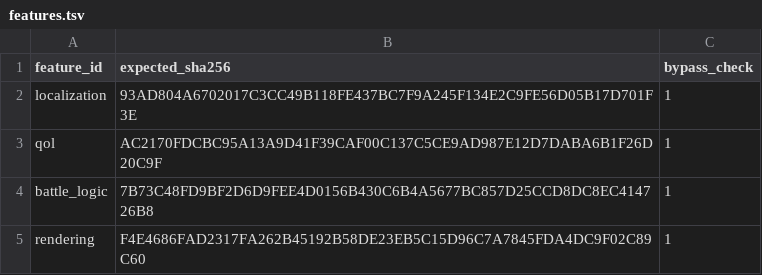
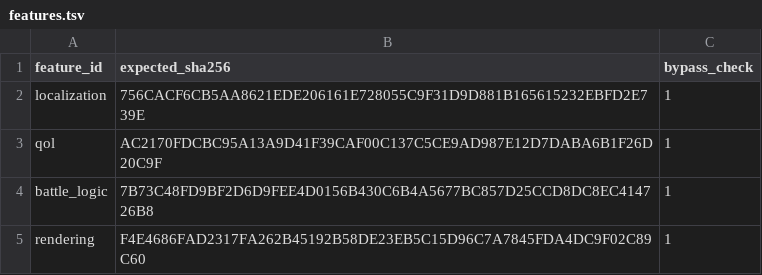
Before and after one commit to solid1353/NA2-Modding, a TSV file: na2_patcher/profiles/current/features.tsv, drawn as a sheet.

```diff
--- a/na2_patcher/profiles/current/features.tsv
+++ b/na2_patcher/profiles/current/features.tsv
@@ -1,3 +1,3 @@
 feature_id	expected_sha256	bypass_check
-localization	93AD804A6702017C3CC49B118FE437BC7F9A245F134E2C9FE56D05B17D701F3E	1
+localization	756CACF6CB5AA8621EDE206161E728055C9F31D9D881B165615232EBFD2E739E	1
 qol	AC2170FDCBC95A13A9D41F39CAF00C137C5CE9AD987E12D7DABA6B1F26D20C9F	1
```
Also changed, not shown: na2_patcher/features/localization/runtime_injector/patches.tsv, 4 other files.
